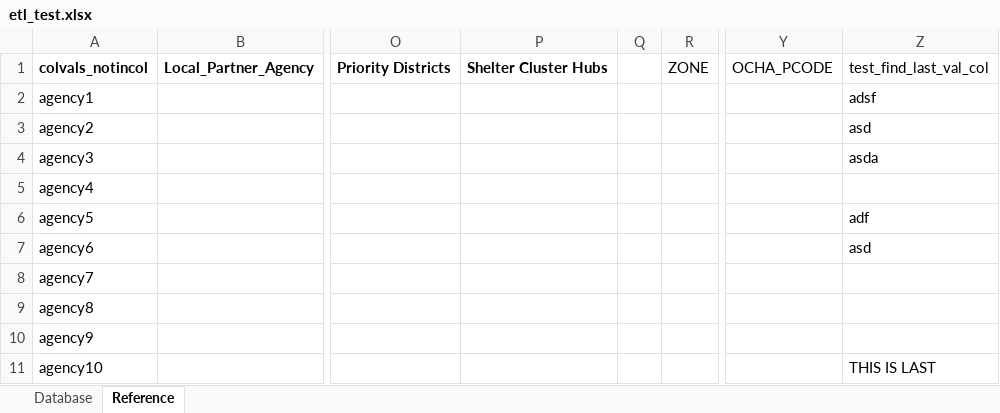
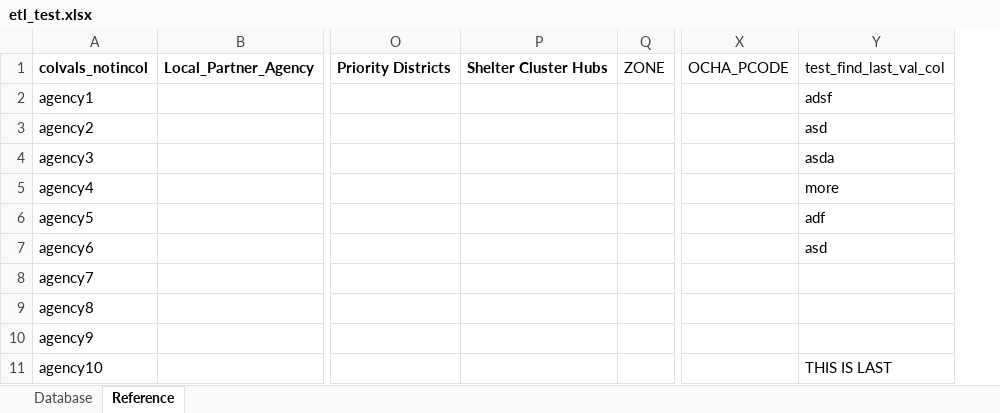
Before and after one commit to shelter-cluster-nepal-im/etl-extravaganza, an Excel workbook: etl_test.xlsx, sheet Reference, drawn as a sheet; only a part is shown, gaps mark what is left out; values as stored, in another font and other column widths than the file's, no borders; removed rows and columns are numbered as before the commit, all else as after; the diff names each change by its address in the sheet, - before the commit and + after, or states it on an @@ line.

```diff
--- a/etl_test.xlsx (sheet Reference)
+++ b/etl_test.xlsx (sheet Reference)
-column Q, empty
-Y5: (empty)
+Y5: more
```
Also changed, not shown: 3 other files.
